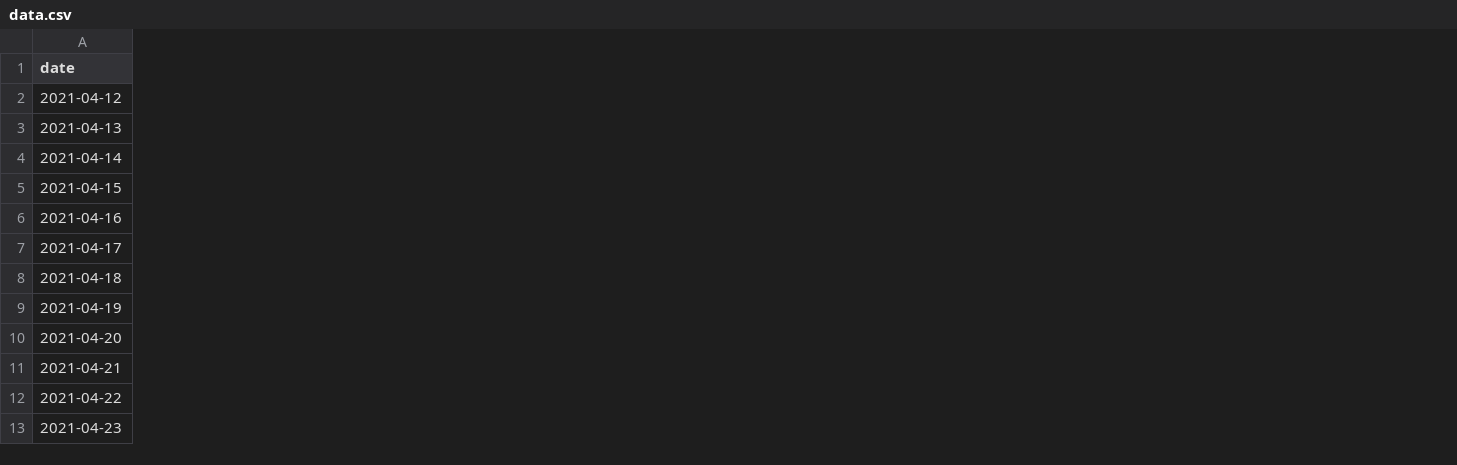
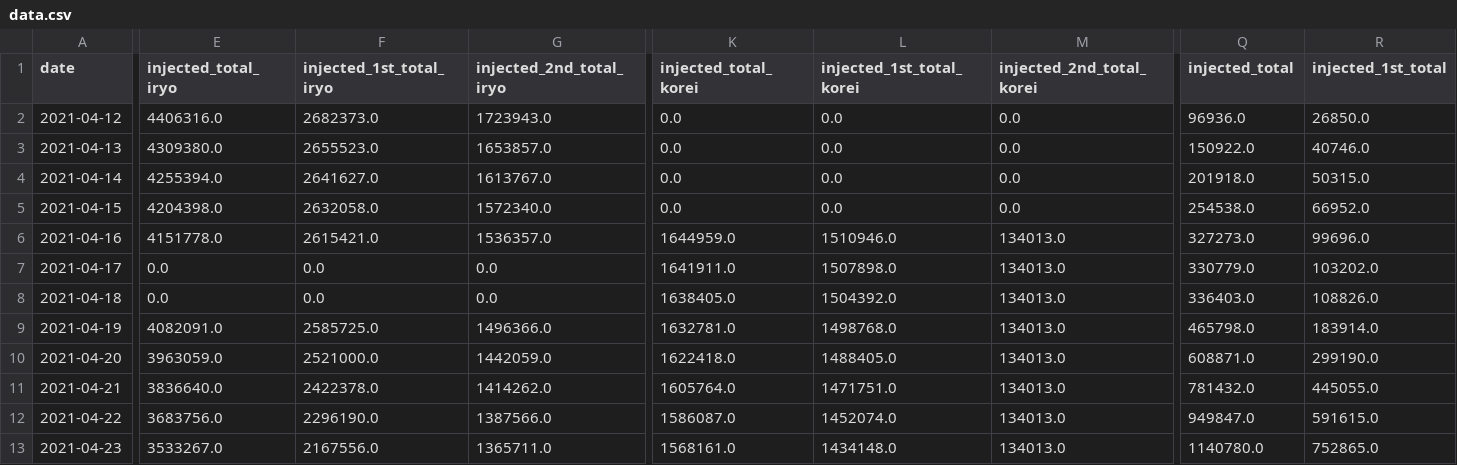
Before and after one commit to bankruptko/vaccination-results-jp, a CSV file: data/data.csv, drawn as a sheet; only a part is shown, gaps mark what is left out; the diff covers the shown part only; the diff names each change by its address in the sheet, - before the commit and + after, or states it on an @@ line.

Commit message:
Update data files

```diff
--- a/data/data.csv
+++ b/data/data.csv
+column E (injected_total_iryo), rows 2-13: 4406316.0 | 4309380.0 | 4255394.0 | 4204398.0 | 4151778.0 | 0.0 | 0.0 | 4082091.0 | 3963059.0 | 3836640.0 | 3683756.0 | 3533267.0
+column F (injected_1st_total_iryo), rows 2-13: 2682373.0 | 2655523.0 | 2641627.0 | 2632058.0 | 2615421.0 | 0.0 | 0.0 | 2585725.0 | 2521000.0 | 2422378.0 | 2296190.0 | 2167556.0
+column G (injected_2nd_total_iryo), rows 2-13: 1723943.0 | 1653857.0 | 1613767.0 | 1572340.0 | 1536357.0 | 0.0 | 0.0 | 1496366.0 | 1442059.0 | 1414262.0 | 1387566.0 | 1365711.0
+column K (injected_total_korei), rows 2-13: 0.0 | 0.0 | 0.0 | 0.0 | 1644959.0 | 1641911.0 | 1638405.0 | 1632781.0 | 1622418.0 | 1605764.0 | 1586087.0 | 1568161.0
+column L (injected_1st_total_korei), rows 2-13: 0.0 | 0.0 | 0.0 | 0.0 | 1510946.0 | 1507898.0 | 1504392.0 | 1498768.0 | 1488405.0 | 1471751.0 | 1452074.0 | 1434148.0
+column M (injected_2nd_total_korei), rows 2-13: 0.0 | 0.0 | 0.0 | 0.0 | 134013.0 | 134013.0 | 134013.0 | 134013.0 | 134013.0 | 134013.0 | 134013.0 | 134013.0
+column Q (injected_total), rows 2-13: 96936.0 | 150922.0 | 201918.0 | 254538.0 | 327273.0 | 330779.0 | 336403.0 | 465798.0 | 608871.0 | 781432.0 | 949847.0 | 1140780.0
+column R (injected_1st_total), rows 2-13: 26850.0 | 40746.0 | 50315.0 | 66952.0 | 99696.0 | 103202.0 | 108826.0 | 183914.0 | 299190.0 | 445055.0 | 591615.0 | 752865.0
```
Also changed, not shown: 1 added column and 2 edited cells elsewhere in this file.
